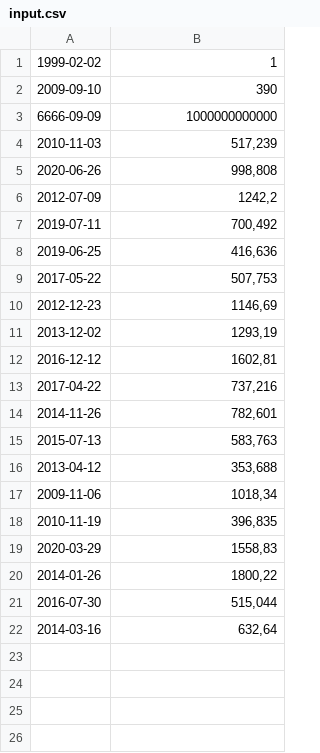
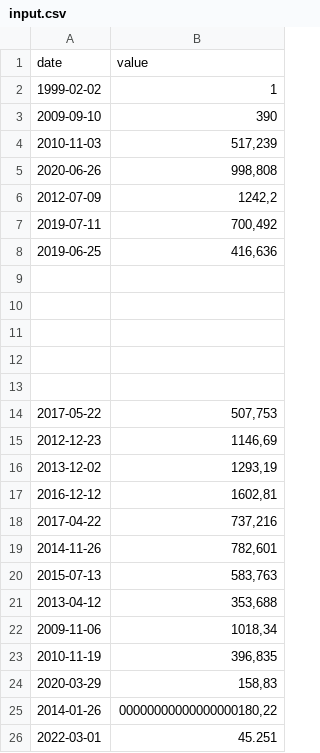
Before and after one commit to laila-chk/cpp, a CSV file: d09/ex00/input.csv, drawn as a sheet.

```diff
--- a/d09/ex00/input.csv
+++ b/d09/ex00/input.csv
@@ -1,4 +1,4 @@
+date | value
 1999-02-02 | 1
 2009-09-10 | 390
-6666-09-09 | 1000000000000
 2010-11-03 | 517,239
@@ -8,2 +8,7 @@
 2019-06-25 | 416,636
+
+
+
+
+
 2017-05-22 | 507,753
@@ -18,5 +23,4 @@
 2010-11-19 | 396,835
-2020-03-29 | 1558,83
-2014-01-26 | 1800,22
-2016-07-30 | 515,044
-2014-03-16 | 632,64
+2020-03-29 | 158,83
+2014-01-26 | 00000000000000000180,22
+2022-03-01 | 45.251
```
Also changed, not shown: 6 other files.
